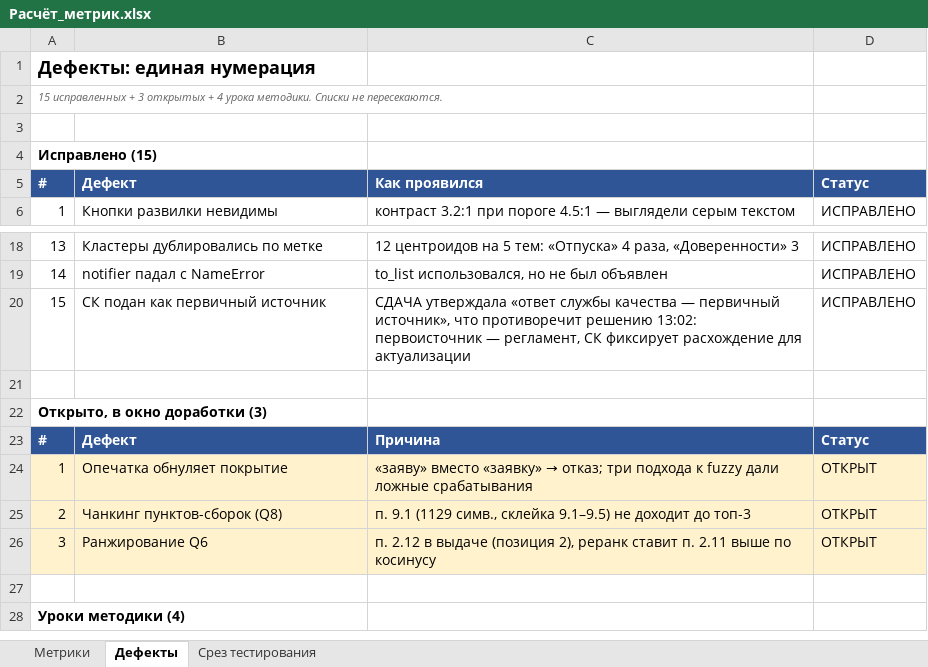
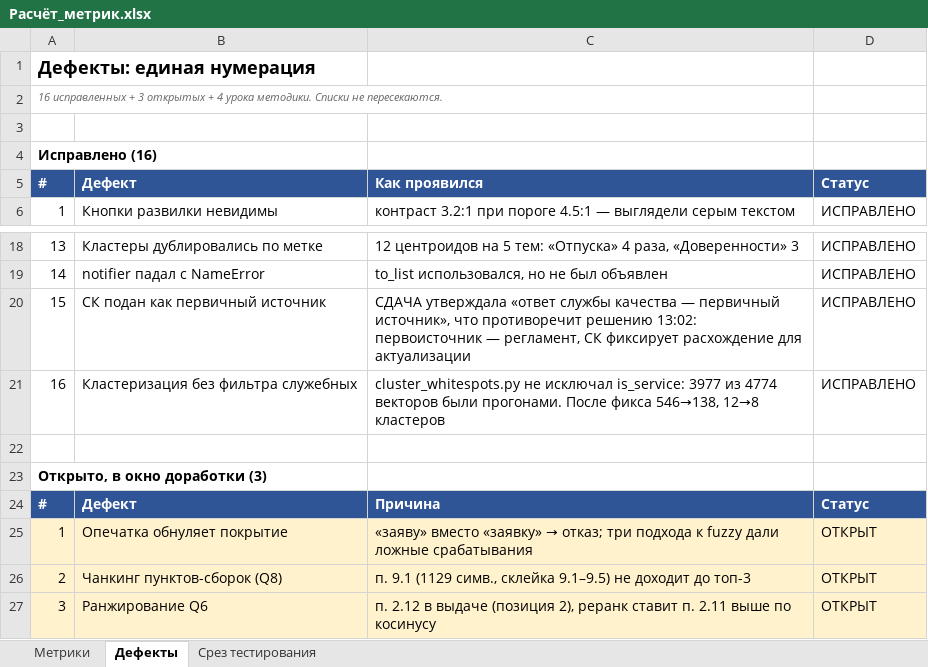
Before and after one commit to DmitriK10/kb-doc-search, an Excel workbook: docs/Расчёт_метрик.xlsx, sheet Дефекты, drawn as a sheet; only a part is shown, gaps mark what is left out; the shorter side is filled out with more unchanged rows; values as stored, in another font and other column widths than the file's, no borders; the diff names each change by its address in the sheet, - before the commit and + after, or states it on an @@ line.

Commit message:
Cluster filter bug: service traffic dominated whitespot detection
Found while reconciling the 546 figure. cluster_whitespots.py filtered
only by window and response_type, never by is_service. In the 30-day
window 4774 rows matched, of which 3977 were my own eval/sweep runs. The
whitespot clusters were therefore built mostly from my test traffic, not
from real employee questions.

After the fix: 546 -> 138 vectors, 12 -> 8 clusters, and the topics became
coherent: Отпуска 64, Доверенности 24, Договоры 19, Закупки 15,
Справки 10, Автомобиль 6.

Also verified the 0.45 and 0.55 matrices by running them rather than
predicting. The 0.55 prediction matched exactly (A=27 B=3 C=13 D=13).
The 0.45 prediction was off by one (predicted A=31 B=6, actual A=30 B=7).

Demo definition settled: 342 rows in the database, 300 in the 30-day
window the panel uses; 42 are older. Both numbers correct under their own
definitions.

hit condition quoted verbatim from the code: gold_ids & sources[:3].

Defect 15 proven by the 13:02 scene: the fork says 'or we will file a
request to the quality service FOR VERIFICATION' - the regulation stays
the primary source, the request verifies it. Numbering now 16 fixed.

```diff
--- a/docs/Расчёт_метрик.xlsx (sheet Дефекты)
+++ b/docs/Расчёт_метрик.xlsx (sheet Дефекты)
-A2: 15 исправленных +…
+A2: 16 исправленных +…
-A4: Исправлено (15)
+A4: Исправлено (16)
+row 21: 16 | Кластеризация без фильтра служебных | cluster_whitespots.py не исключал is_service: 3977 из 4774 векторов были прогонами. После фикса 546→138, 12→8 кластеров | ИСПРАВЛЕНО
```
Also changed, not shown: 2 other files.
